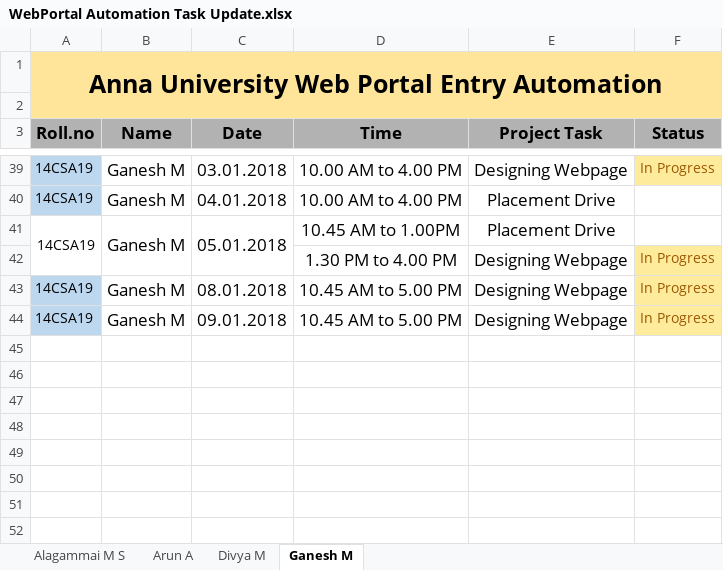
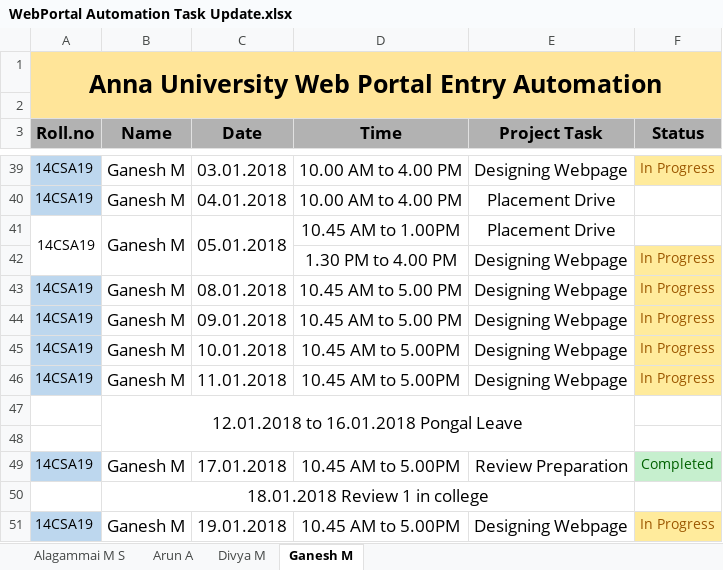
Before and after one commit to kgashok/awpa, an Excel workbook: WebPortal Automation Task Update.xlsx, sheet Ganesh M, drawn as a sheet; only a part is shown, gaps mark what is left out; values as stored, in another font and other column widths than the file's, no borders; conditional formats not drawn; the diff names each change by its address in the sheet, - before the commit and + after, or states it on an @@ line.

```diff
--- a/WebPortal Automation Task Update.xlsx (sheet Ganesh M)
+++ b/WebPortal Automation Task Update.xlsx (sheet Ganesh M)
+row 45: 14CSA19 | Ganesh M | 10.01.2018 | 10.45 AM to 5.00PM | Designing Webpage | In Progress
+row 46: 14CSA19 | Ganesh M | 11.01.2018 | 10.45 AM to 5.00PM | Designing Webpage | In Progress
+row 47:  | 12.01.2018 to 16.01.2018 Pongal Leave
+row 48: (empty)
+row 49: 14CSA19 | Ganesh M | 17.01.2018 | 10.45 AM to 5.00PM | Review Preparation | Completed
+row 50:  | 18.01.2018 Review 1 in college
+row 51: 14CSA19 | Ganesh M | 19.01.2018 | 10.45 AM to 5.00PM | Designing Webpage | In Progress
```
Also changed, not shown: sheet Divya M, sheet Alagammai M S, sheet Arun A.
